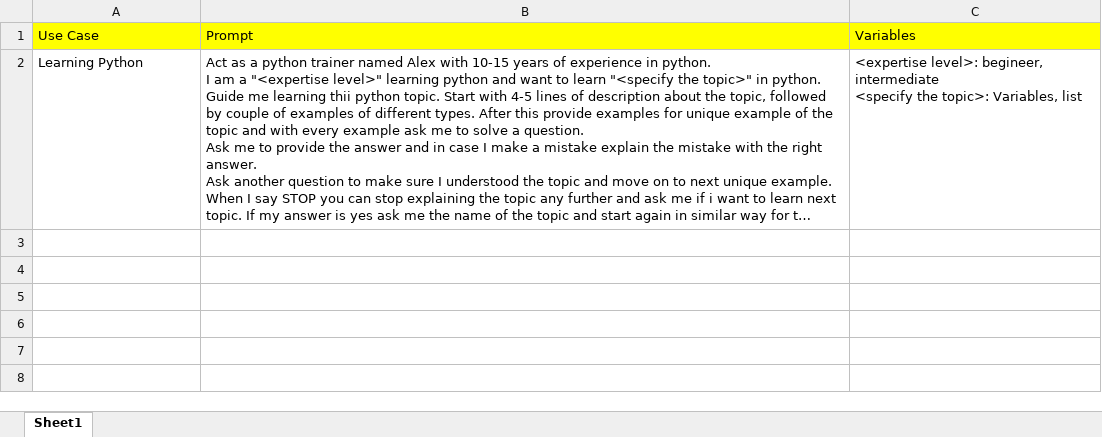
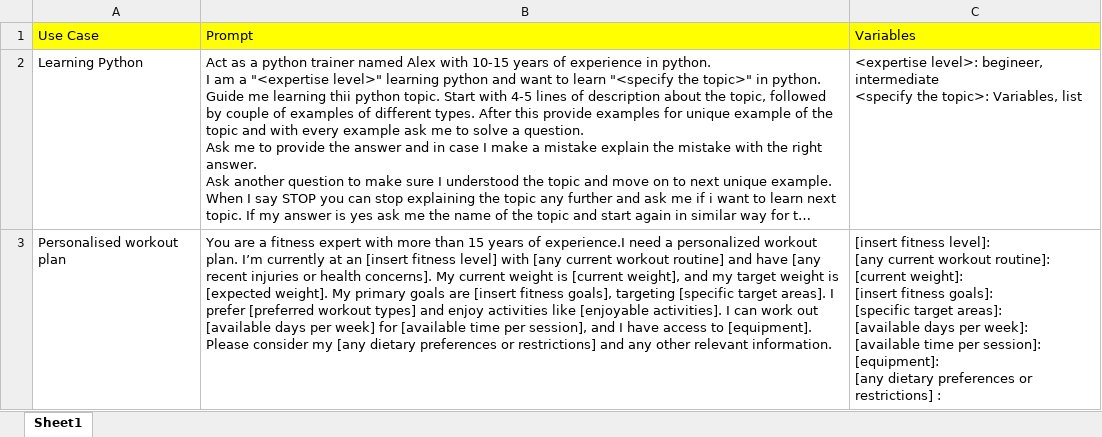
Before and after one commit to share2learnwidmanish/MLGEEKS_2024, an Excel workbook: Learning/Python/Prompts_MasterSheet_MLGeeks.xlsx, sheet Sheet1, drawn as a sheet; long unchanged cells end in …; values as stored, in another font and other column widths than the file's, no borders; ↵ is a line break in a cell; the diff names each change by its address in the sheet, - before the commit and + after, or states it on an @@ line.

Commit message:
added Personalised workout plan
Personalised workout plan

```diff
--- a/Learning/Python/Prompts_MasterSheet_MLGeeks.xlsx (sheet Sheet1)
+++ b/Learning/Python/Prompts_MasterSheet_MLGeeks.xlsx (sheet Sheet1)
+row 3: Personalised workout plan | You are a fitness expert with more than 15 years of experience.I need a personalized workout plan. I’m currently at an [insert fitness level] with [any current workout routine] and have [any recent injuries or health concerns]. My current weight is [current weight], and my target weight is [expected weight]. My primary goals are [insert fitness goals], targeting [specific target areas]. I prefer [preferred workout types] and enjoy activities like [enjoyable activities]. I can work out [available days per week] for [available time per session], and I have access to [equipment]. Please consider my [any dietary preferences or restrictions] and any other relevant information. | [insert fitness level]: ↵ [any current workout routine]: ↵ [current weight]: ↵ [insert fitness goals]: ↵ [specific target areas]: ↵ [available days per week]: ↵ [available time per session]: ↵ [equipment]: ↵ [any dietary preferences or restrictions] :
```
